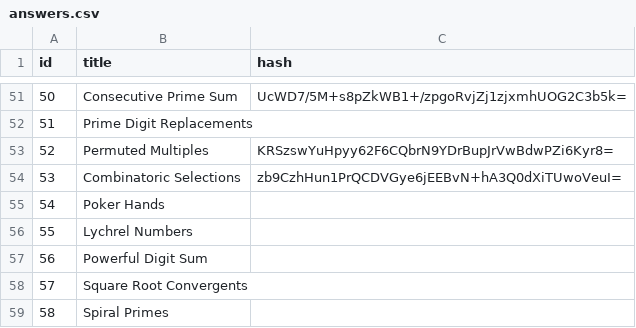
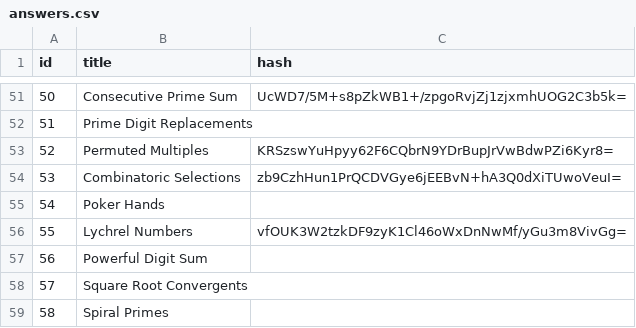
Before and after one commit to andrew-yoo/project-euler, a CSV file: answers.csv, drawn as a sheet; only a part is shown, gaps mark what is left out; the diff names each change by its address in the sheet, - before the commit and + after, or states it on an @@ line.

```diff
--- a/answers.csv
+++ b/answers.csv
-C56 (hash): (empty)
+C56 (hash): vfOUK3W2tzkDF9zyK1Cl46oWxDnNwMf/yGu3m8VivGg=
```
Also changed, not shown: 2 other files.
